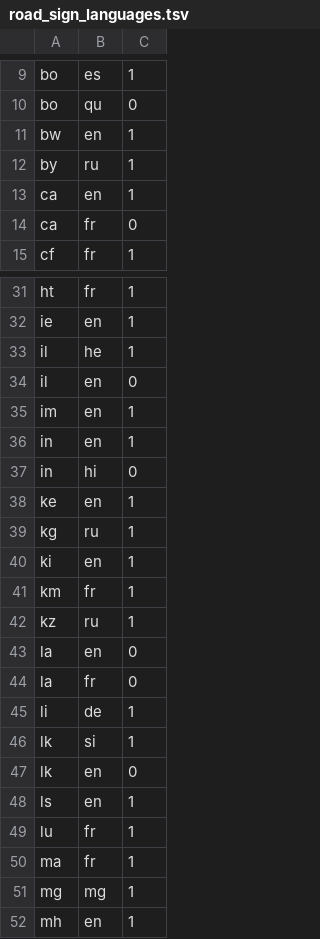
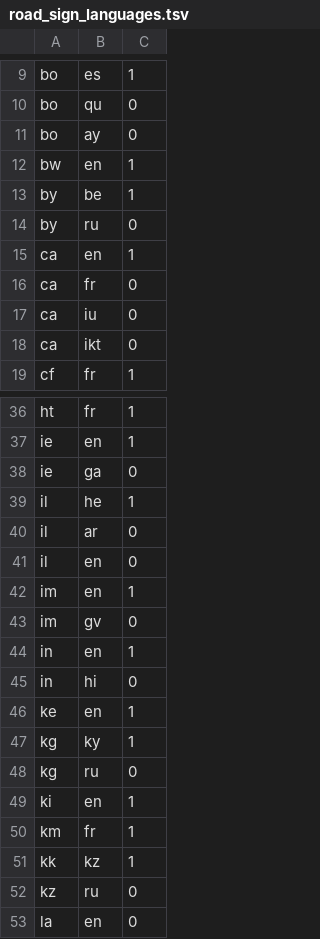
Before and after one commit to openvenues/libpostal, a TSV file: data/language/countries/road_sign_languages.tsv, drawn as a sheet; only a part is shown, gaps mark what is left out; the shorter side is filled out with more unchanged rows; the diff covers the shown part only.

Commit message:
[languages] Audit of road sign languages

```diff
--- a/data/language/countries/road_sign_languages.tsv
+++ b/data/language/countries/road_sign_languages.tsv
@@ -10,6 +10,10 @@ bo	es	1
 bo	qu	0
+bo	ay	0
 bw	en	1
-by	ru	1
+by	be	1
+by	ru	0
 ca	en	1
 ca	fr	0
+ca	iu	0
+ca	ikt	0
 cf	fr	1
@@ -32,5 +37,8 @@ ht	fr	1
 ie	en	1
+ie	ga	0
 il	he	1
+il	ar	0
 il	en	0
 im	en	1
+im	gv	0
 in	en	1
@@ -38,6 +46,8 @@ in	hi	0
 ke	en	1
-kg	ru	1
+kg	ky	1
+kg	ru	0
 ki	en	1
 km	fr	1
-kz	ru	1
+kk	kz	1
+kz	ru	0
 la	en	0
```
Also changed, not shown: 16 added rows elsewhere in this file.
